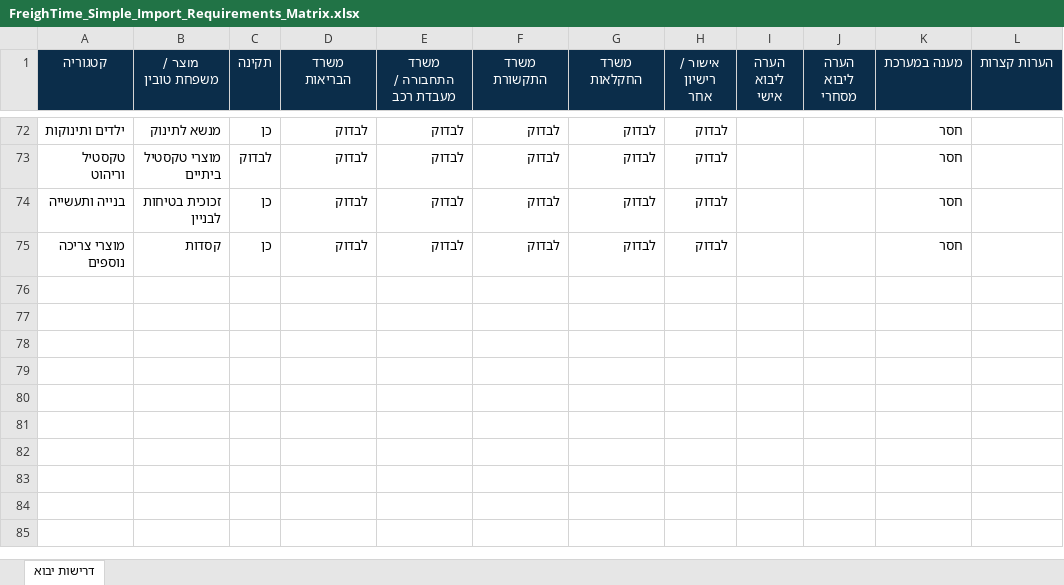
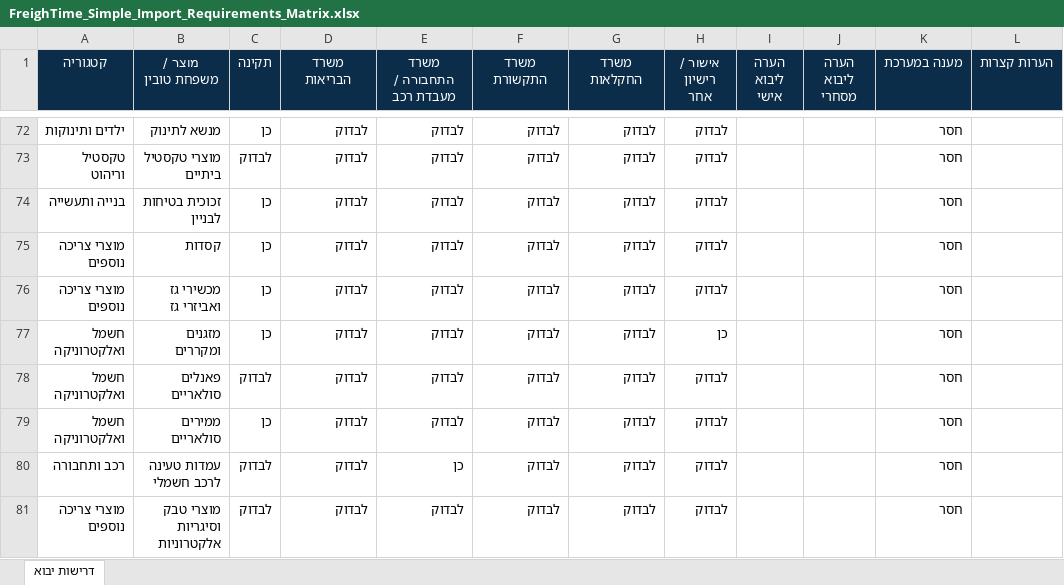
Before and after one commit to RoniAllmo/freightime-preview, an Excel workbook: data/FreighTime_Simple_Import_Requirements_Matrix.xlsx, sheet דרישות יבוא, drawn as a sheet; only a part is shown, gaps mark what is left out; values as stored, in another font and other column widths than the file's, no borders; table styles not drawn; the diff names each change by its address in the sheet, - before the commit and + after, or states it on an @@ line.

```diff
--- a/data/FreighTime_Simple_Import_Requirements_Matrix.xlsx (sheet דרישות יבוא)
+++ b/data/FreighTime_Simple_Import_Requirements_Matrix.xlsx (sheet דרישות יבוא)
+row 76: מוצרי צריכה נוספים | מכשירי גז ואביזרי גז | כן | לבדוק | לבדוק | לבדוק | לבדוק | לבדוק |  |  | חסר
+row 77: חשמל ואלקטרוניקה | מזגנים ומקררים | כן | לבדוק | לבדוק | לבדוק | לבדוק | כן |  |  | חסר
+row 78: חשמל ואלקטרוניקה | פאנלים סולאריים | לבדוק | לבדוק | לבדוק | לבדוק | לבדוק | לבדוק |  |  | חסר
+row 79: חשמל ואלקטרוניקה | ממירים סולאריים | כן | לבדוק | לבדוק | לבדוק | לבדוק | לבדוק |  |  | חסר
+row 80: רכב ותחבורה | עמדות טעינה לרכב חשמלי | לבדוק | לבדוק | כן | לבדוק | לבדוק | לבדוק |  |  | חסר
+row 81: מוצרי צריכה נוספים | מוצרי טבק וסיגריות אלקטרוניות | לבדוק | לבדוק | לבדוק | לבדוק | לבדוק | לבדוק |  |  | חסר
```
Also changed, not shown: 14 other files.
